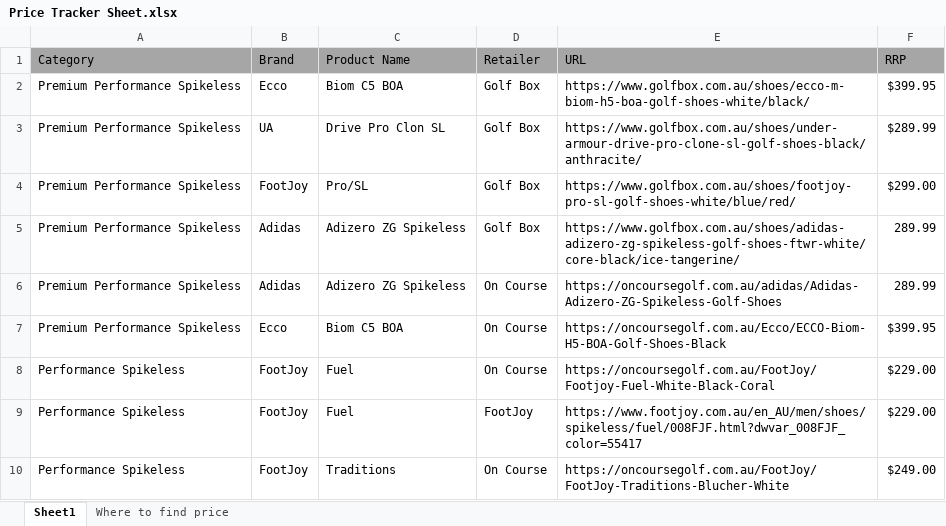
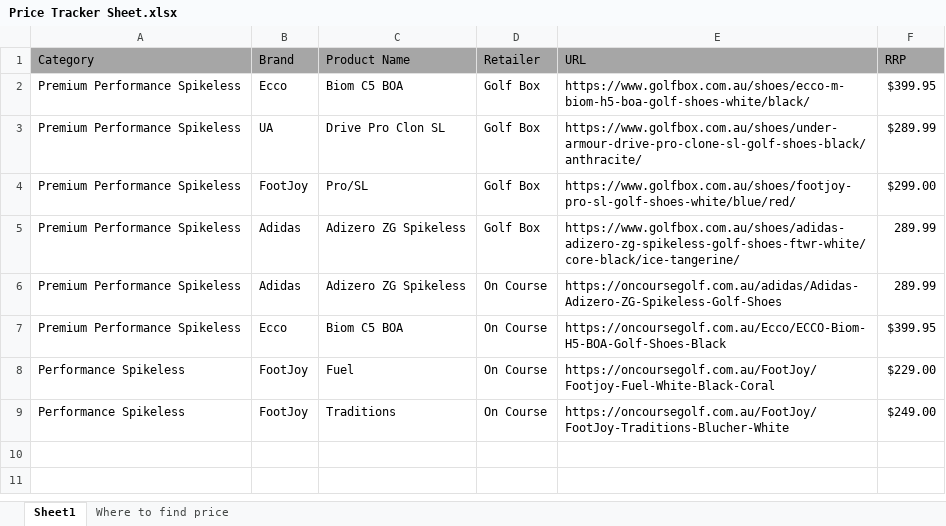
Before and after one commit to risingperformance/Price-Tracker, an Excel workbook: Price Tracker Sheet.xlsx, sheet Sheet1, drawn as a sheet; values as stored, in another font and other column widths than the file's, no borders; the diff names each change by its address in the sheet, - before the commit and + after, or states it on an @@ line.

Commit message:
Add files via upload

```diff
--- a/Price Tracker Sheet.xlsx (sheet Sheet1)
+++ b/Price Tracker Sheet.xlsx (sheet Sheet1)
-row 9: Performance Spikeless | FootJoy | Fuel | FootJoy | https://www.footjoy.com.au/en_AU/men/shoes/spikeless/fuel/008FJF.html?dwvar_008FJF_color=55417 | $229.00
```
